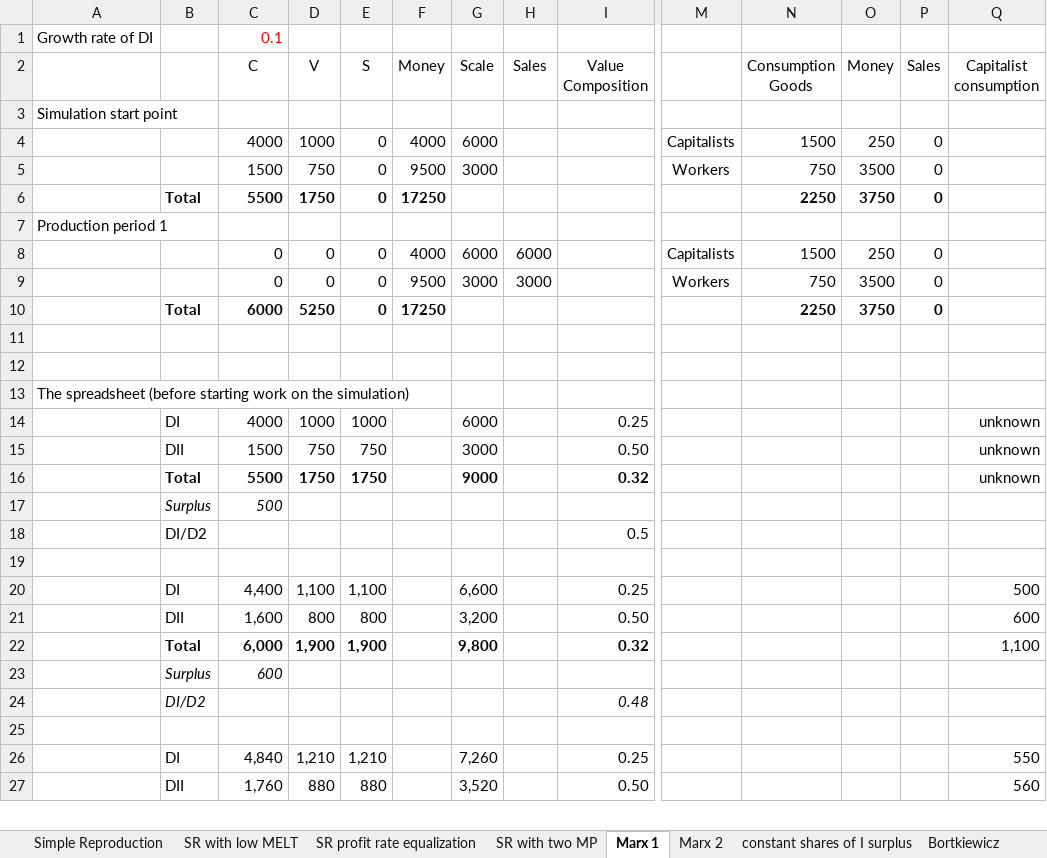
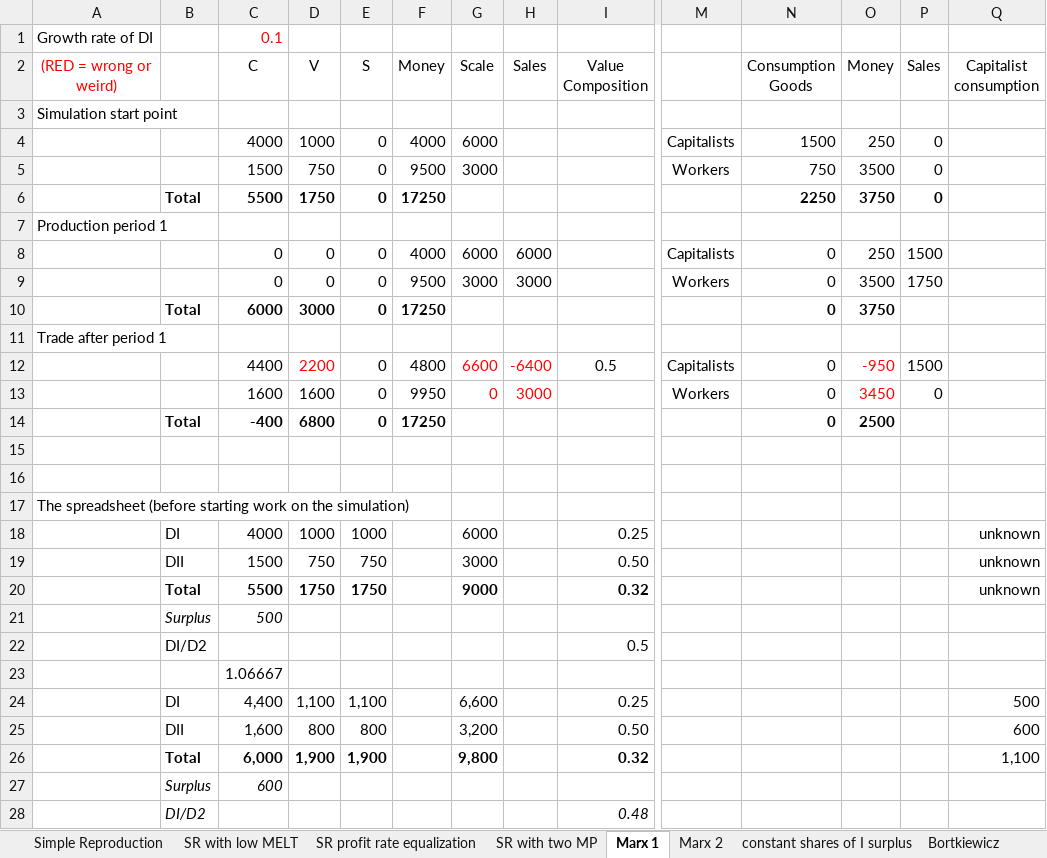
Before and after one commit to axfreeman/capitalist-simulation-api-15.0, an Excel workbook: supplementary/Expanded Reproduction/spreadsheet illustrations (for Moscow Plekhanov).xlsx, sheet Marx 1, drawn as a sheet; only a part is shown, gaps mark what is left out; the shorter side is filled out with more unchanged rows; values as stored, in another font and other column widths than the file's, no borders; charts and pictures not drawn; addresses are those after the commit; rows hold the shown columns only; the diff names each change by its address in the sheet, - before the commit and + after, or states it on an @@ line.

Commit message:
ER: DI and DII scales now set correctly but DI V, sales, etc are wrong

```diff
--- a/supplementary/Expanded Reproduction/spreadsheet illustrations (for Moscow Plekhanov).xlsx (sheet Marx 1)
+++ b/supplementary/Expanded Reproduction/spreadsheet illustrations (for Moscow Plekhanov).xlsx (sheet Marx 1)
-A2: (empty)
+A2: (RED = wrong or weird)
-N8 (Consumption Goods): 1500
+N8 (Consumption Goods): 0
-P8 (Sales): 0
+P8 (Sales): 1500
-N9 (Consumption Goods): 750
+N9 (Consumption Goods): 0
-P9 (Sales): 0
+P9 (Sales): 1750
-D10 (V): 5250
+D10 (V): 3000
-N10 (Consumption Goods): 2250
+N10 (Consumption Goods): 0
-P10 (Sales): 0
+P10 (Sales): (empty)
+row 11: Trade after period 1
+row 12:  |  | 4400 | 2200 | 0 | 4800 | 6600 | -6400 | 0.5 | Capitalists | 0 | -950 | 1500
+row 13:  |  | 1600 | 1600 | 0 | 9950 | 0 | 3000 |  | Workers | 0 | 3450 | 0
+row 14:  | Total | -400 | 6800 | 0 | 17250 |  |  |  |  | 0 | 2500
-C23 (C): (empty)
+C23 (C): 1.06667
```
Also changed, not shown: formulas that keep their value, charts or pictures, 8 other files.
